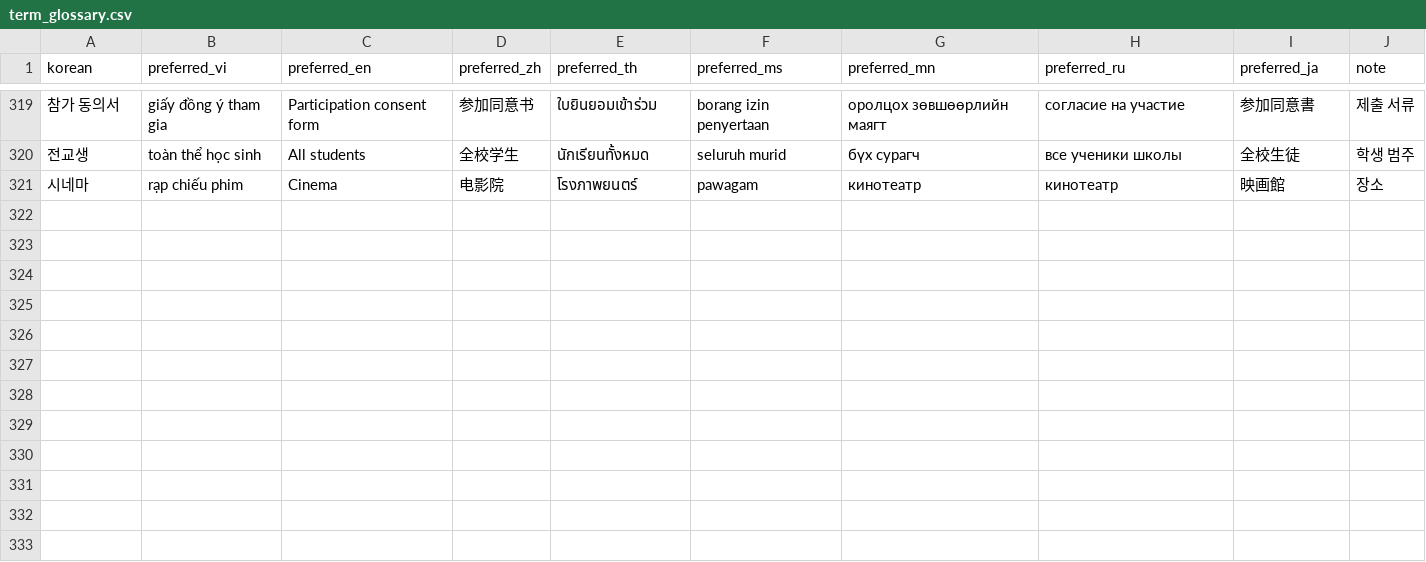
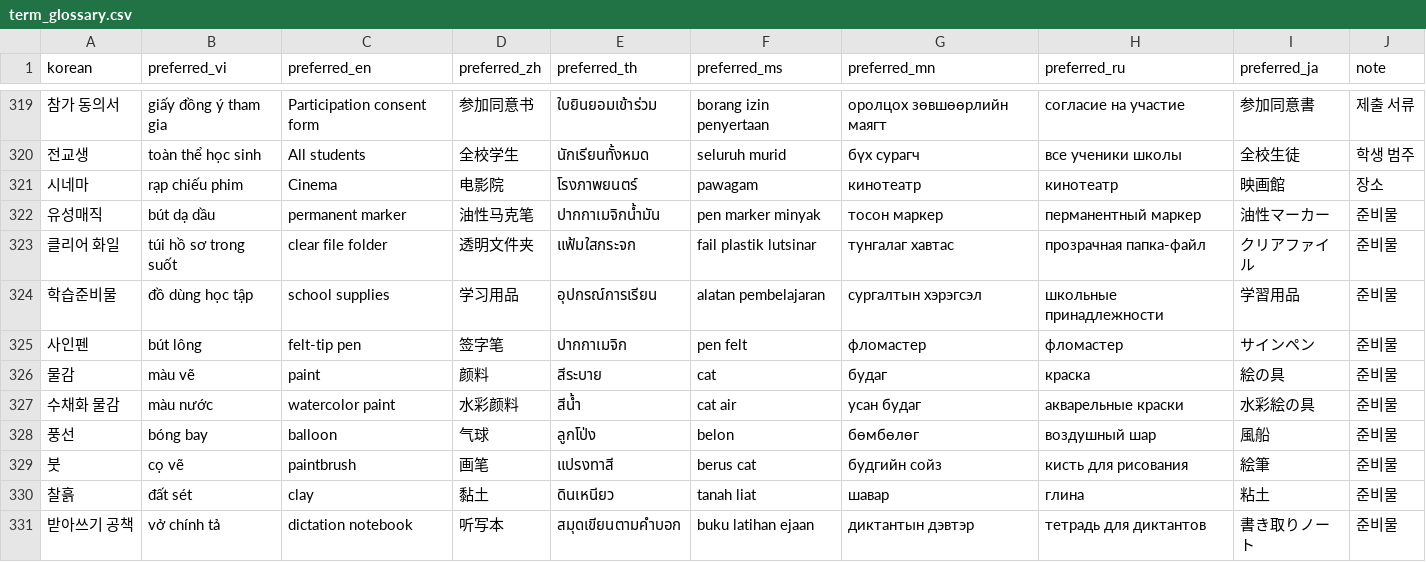
Before and after one commit to Maxmunzy/multicultural-ai, a CSV file: model/translation_tts/term_glossary.csv, drawn as a sheet; only a part is shown, gaps mark what is left out; the diff names each change by its address in the sheet, - before the commit and + after, or states it on an @@ line.

```diff
--- a/model/translation_tts/term_glossary.csv
+++ b/model/translation_tts/term_glossary.csv
+row 322: 유성매직 | bút dạ dầu | permanent marker | 油性马克笔 | ปากกาเมจิกน้ำมัน | pen marker minyak | тосон маркер | перманентный маркер | 油性マーカー | 준비물
+row 323: 클리어 화일 | túi hồ sơ trong suốt | clear file folder | 透明文件夹 | แฟ้มใสกระจก | fail plastik lutsinar | тунгалаг хавтас | прозрачная папка-файл | クリアファイル | 준비물
+row 324: 학습준비물 | đồ dùng học tập | school supplies | 学习用品 | อุปกรณ์การเรียน | alatan pembelajaran | сургалтын хэрэгсэл | школьные принадлежности | 学習用品 | 준비물
+row 325: 사인펜 | bút lông | felt-tip pen | 签字笔 | ปากกาเมจิก | pen felt | фломастер | фломастер | サインペン | 준비물
+row 326: 물감 | màu vẽ | paint | 颜料 | สีระบาย | cat | будаг | краска | 絵の具 | 준비물
+row 327: 수채화 물감 | màu nước | watercolor paint | 水彩颜料 | สีน้ำ | cat air | усан будаг | акварельные краски | 水彩絵の具 | 준비물
+row 328: 풍선 | bóng bay | balloon | 气球 | ลูกโป่ง | belon | бөмбөлөг | воздушный шар | 風船 | 준비물
+row 329: 붓 | cọ vẽ | paintbrush | 画笔 | แปรงทาสี | berus cat | будгийн сойз | кисть для рисования | 絵筆 | 준비물
+row 330: 찰흙 | đất sét | clay | 黏土 | ดินเหนียว | tanah liat | шавар | глина | 粘土 | 준비물
+row 331: 받아쓰기 공책 | vở chính tả | dictation notebook | 听写本 | สมุดเขียนตามคำบอก | buku latihan ejaan | диктантын дэвтэр | тетрадь для диктантов | 書き取りノート | 준비물
```
Also changed, not shown: 2 other files.
